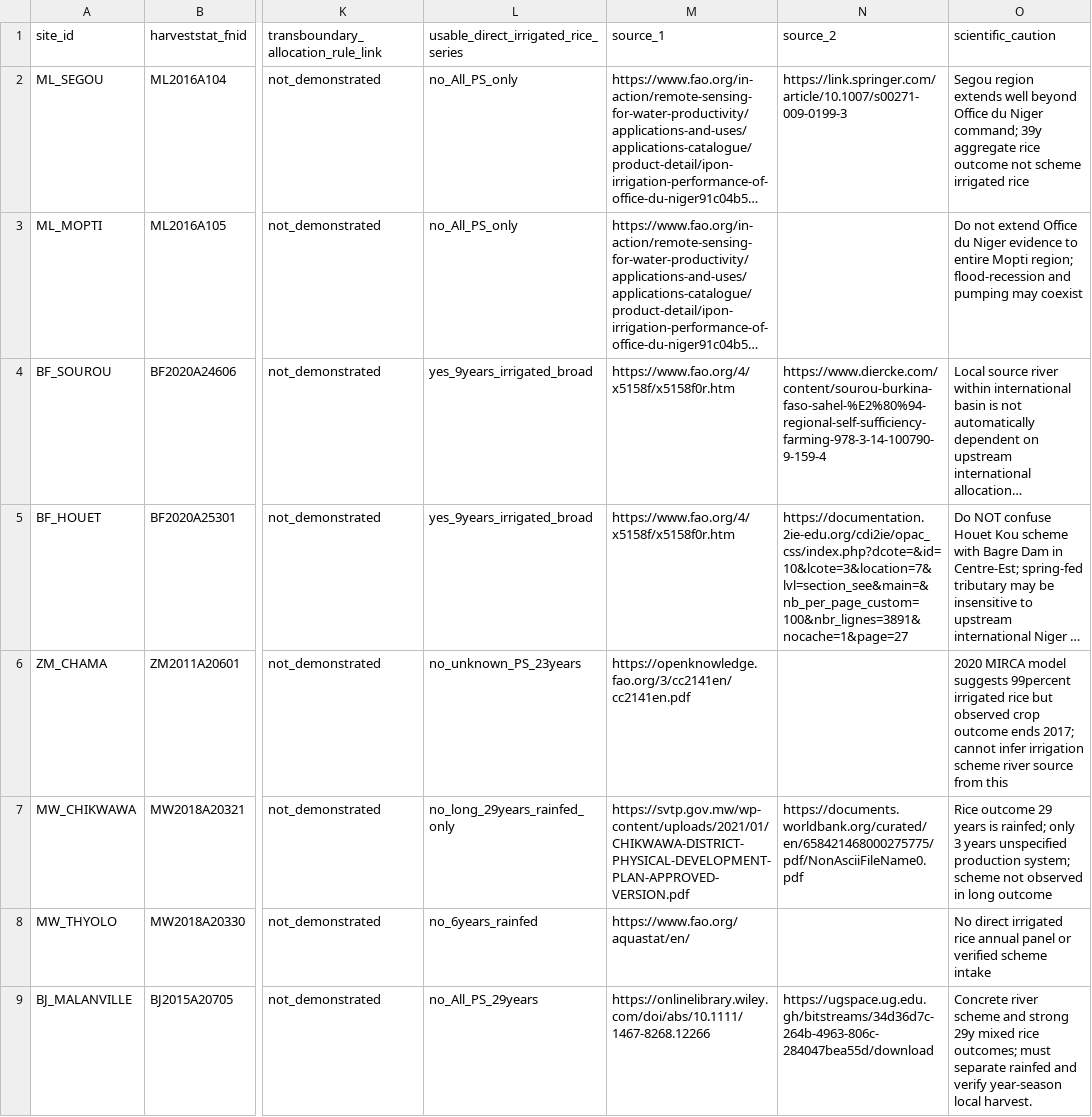
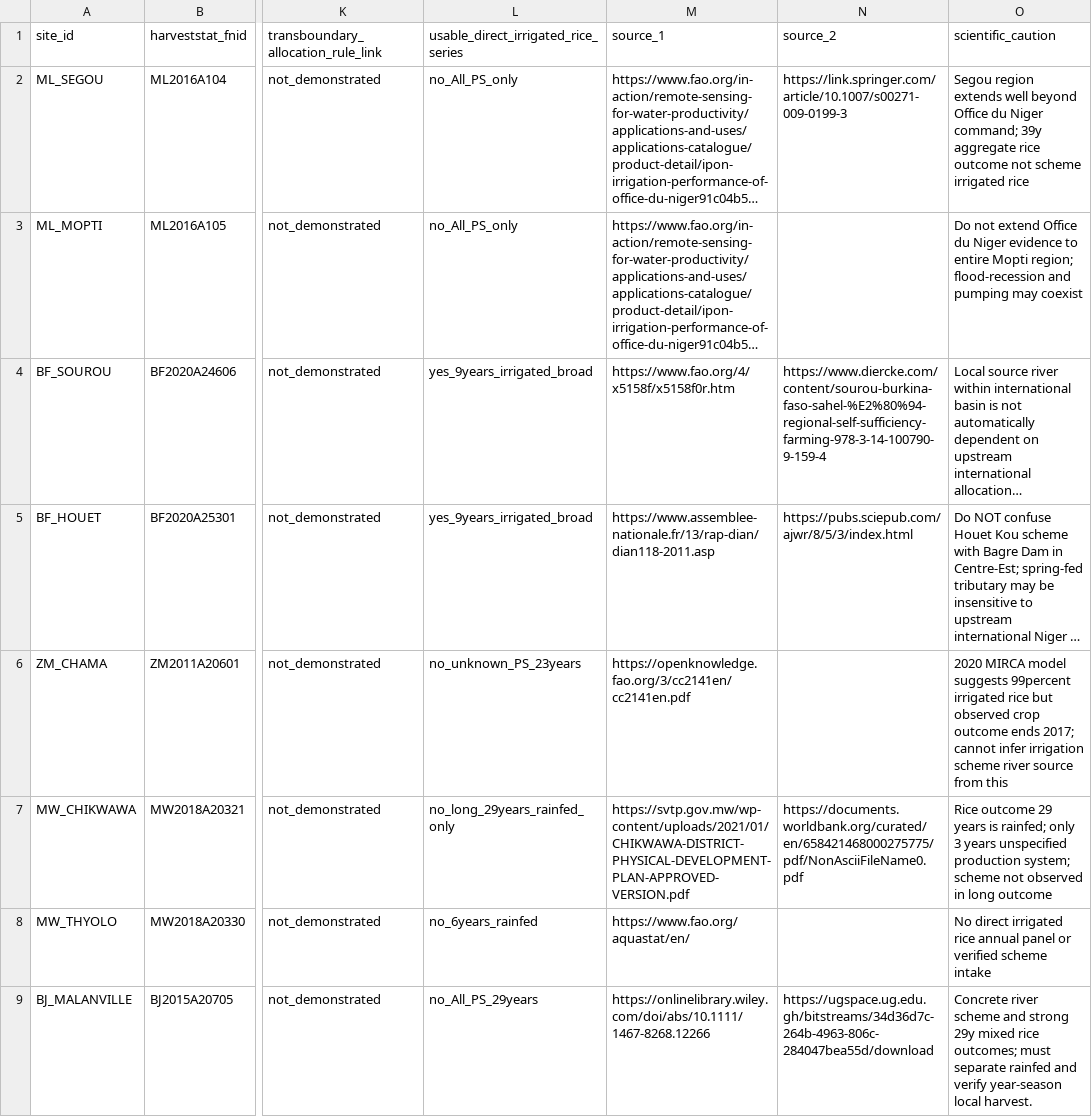
Before and after one commit to degsis04/degsis04.github.io, a CSV file: research/basin-data-audit/institutions/irrigation_schemes_water_source_evidence_v1.csv, drawn as a sheet; only a part is shown, gaps mark what is left out; long unchanged cells end in …; the diff covers the shown part only; the diff names each change by its address in the sheet, - before the commit and + after, or states it on an @@ line.

Commit message:
research QA: replace non-specific irrigation URLs with directly relevant documentary evidence

```diff
--- a/research/basin-data-audit/institutions/irrigation_schemes_water_source_evidence_v1.csv
+++ b/research/basin-data-audit/institutions/irrigation_schemes_water_source_evidence_v1.csv
-M5 (source_1): https://www.fao.org/4/x5158f/x5158f0r.htm
+M5 (source_1): https://www.assemblee-nationale.fr/13/rap-dian/dian118-2011.asp
-N5 (source_2): https://documentation.2ie-edu.org/cdi2ie/opac_css/index.php?dcote=&id=10&lcote=3&location=7&lvl=section_see&main=&nb_per_page_custom=100&nbr_lignes=3891&nocache=1&page=27
+N5 (source_2): https://pubs.sciepub.com/ajwr/8/5/3/index.html
```
Also changed, not shown: 3 edited cells elsewhere in this file.
